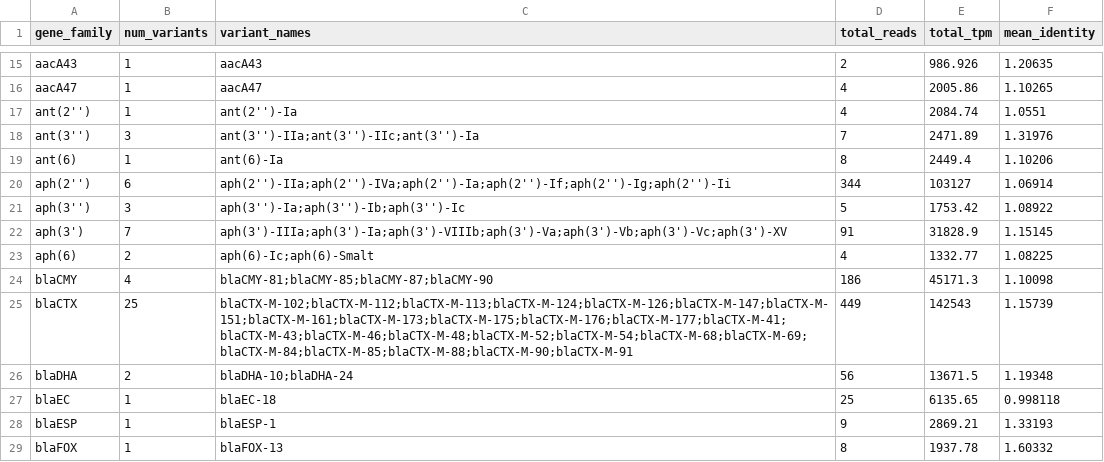
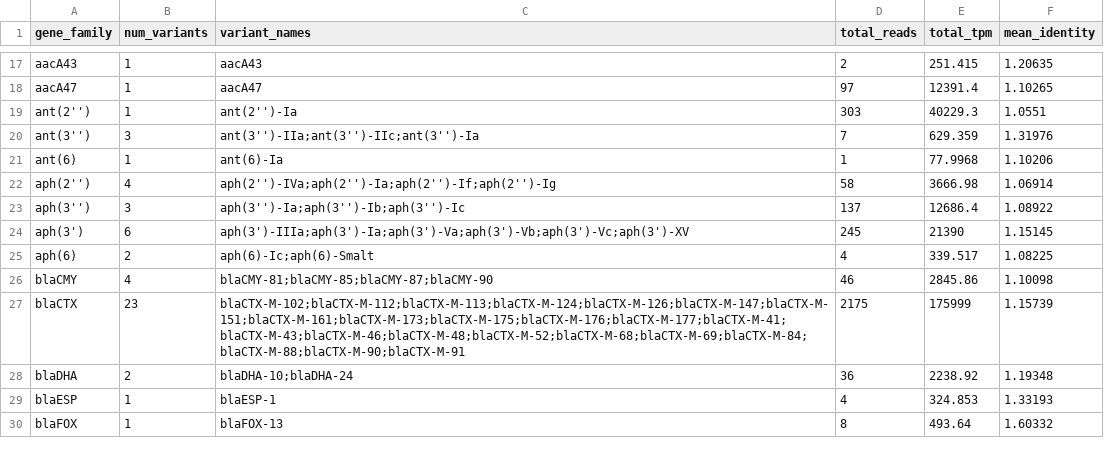
Before and after one commit to haslamdb/biogpu, a TSV file: runtime/kernels/genes/amr_results/569_A_038a_gene_family_summary.tsv, drawn as a sheet; only a part is shown, gaps mark what is left out; removed rows and columns are numbered as before the commit, all else as after; the diff covers the shown part only; the diff names each change by its address in the sheet, - before the commit and + after, or states it on an @@ line.

```diff
--- a/runtime/kernels/genes/amr_results/569_A_038a_gene_family_summary.tsv
+++ b/runtime/kernels/genes/amr_results/569_A_038a_gene_family_summary.tsv
-E17 (total_tpm): 986.926
+E17 (total_tpm): 251.415
-D18 (total_reads): 4
+D18 (total_reads): 97
-E18 (total_tpm): 2005.86
+E18 (total_tpm): 12391.4
-D19 (total_reads): 4
+D19 (total_reads): 303
-E19 (total_tpm): 2084.74
+E19 (total_tpm): 40229.3
-E20 (total_tpm): 2471.89
+E20 (total_tpm): 629.359
-D21 (total_reads): 8
+D21 (total_reads): 1
-E21 (total_tpm): 2449.4
+E21 (total_tpm): 77.9968
-B22 (num_variants): 6
+B22 (num_variants): 4
-C22 (variant_names): aph(2'')-IIa;aph(2'')-IVa;aph(2'')-Ia;aph(2'')-If;aph(2'')-Ig;aph(2'')-Ii
+C22 (variant_names): aph(2'')-IVa;aph(2'')-Ia;aph(2'')-If;aph(2'')-Ig
-D22 (total_reads): 344
+D22 (total_reads): 58
-E22 (total_tpm): 103127
+E22 (total_tpm): 3666.98
-D23 (total_reads): 5
+D23 (total_reads): 137
-E23 (total_tpm): 1753.42
+E23 (total_tpm): 12686.4
-B24 (num_variants): 7
+B24 (num_variants): 6
-C24 (variant_names): aph(3')-IIIa;aph(3')-Ia;aph(3')-VIIIb;aph(3')-Va;aph(3')-Vb;aph(3')-Vc;aph(3')-XV
+C24 (variant_names): aph(3')-IIIa;aph(3')-Ia;aph(3')-Va;aph(3')-Vb;aph(3')-Vc;aph(3')-XV
-D24 (total_reads): 91
+D24 (total_reads): 245
-E24 (total_tpm): 31828.9
+E24 (total_tpm): 21390
-E25 (total_tpm): 1332.77
+E25 (total_tpm): 339.517
-D26 (total_reads): 186
+D26 (total_reads): 46
-E26 (total_tpm): 45171.3
+E26 (total_tpm): 2845.86
-B27 (num_variants): 25
+B27 (num_variants): 23
-C27 (variant_names): blaCTX-M-102;blaCTX-M-112;blaCTX-M-113;blaCTX-M-124;blaCTX-M-126;blaCTX-M-147;blaCTX-M-151;blaCTX-M-161;blaCTX-M-173;blaCTX-M-175;blaCTX-M-176;blaCTX-M-177;blaCTX-M-41;blaCTX-M-43;blaCTX-M-46;blaCTX-M-48;blaCTX-M-52;blaCTX-M-54;blaCTX-M-68;blaCTX-M-69;blaCTX-M-84;blaCTX-M-85;blaCTX-M-88;blaCTX-M-90;blaCTX-M-91
+C27 (variant_names): blaCTX-M-102;blaCTX-M-112;blaCTX-M-113;blaCTX-M-124;blaCTX-M-126;blaCTX-M-147;blaCTX-M-151;blaCTX-M-161;blaCTX-M-173;blaCTX-M-175;blaCTX-M-176;blaCTX-M-177;blaCTX-M-41;blaCTX-M-43;blaCTX-M-46;blaCTX-M-48;blaCTX-M-52;blaCTX-M-68;blaCTX-M-69;blaCTX-M-84;blaCTX-M-88;blaCTX-M-90;blaCTX-M-91
-D27 (total_reads): 449
+D27 (total_reads): 2175
-E27 (total_tpm): 142543
+E27 (total_tpm): 175999
-D28 (total_reads): 56
+D28 (total_reads): 36
-E28 (total_tpm): 13671.5
+E28 (total_tpm): 2238.92
-row 27: blaEC | 1 | blaEC-18 | 25 | 6135.65 | 0.998118
-D29 (total_reads): 9
+D29 (total_reads): 4
-E29 (total_tpm): 2869.21
+E29 (total_tpm): 324.853
-E30 (total_tpm): 1937.78
+E30 (total_tpm): 493.64
```
Also changed, not shown: 3 added rows, 1 removed row and 34 edited cells elsewhere in this file, runtime/kernels/genes/amr_results/569_A_038a_abundance.tsv, runtime/kernels/genes/amr_results/569_A_038a_amr_abundance.tsv, 9 other files.
